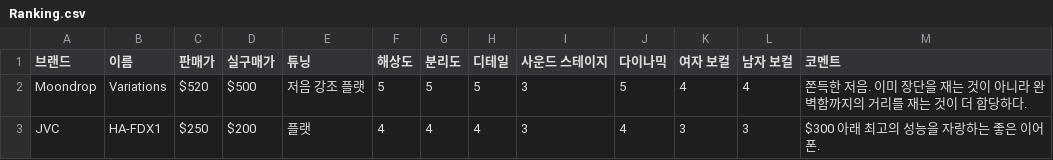
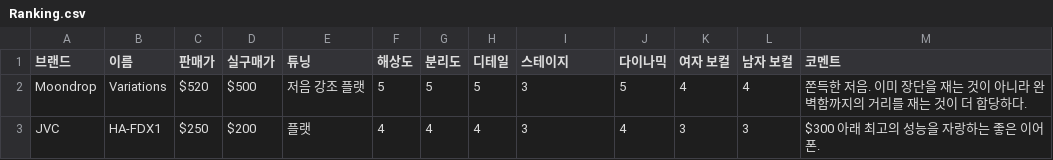
Before and after one commit to seungkilee-cs/Audio-Gear-Review, a CSV file: IEM/Ranking.csv, drawn as a sheet.

Commit message:
Update Ranking.csv

```diff
--- a/IEM/Ranking.csv
+++ b/IEM/Ranking.csv
@@ -1,2 +1,2 @@
-브랜드, 이름, 판매가, 실구매가, 튜닝, 해상도, 분리도, 디테일, 사운드 스테이지, 다이나믹, 여자 보컬, 남자 보컬, 코멘트
+브랜드, 이름, 판매가, 실구매가, 튜닝, 해상도, 분리도, 디테일, 스테이지, 다이나믹, 여자 보컬, 남자 보컬, 코멘트
 Moondrop, Variations, $520, $500, 저음 강조 플랫, 5, 5, 5, 3, 5, 4, 4, 쫀득한 저음. 이미 장단을 재는 것이 아니라 완벽함까지의 거리를 재는 것이 더 합당하다.
```
